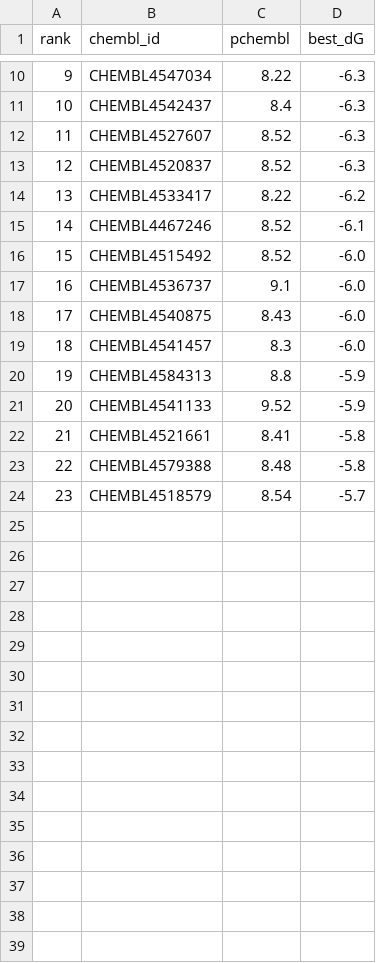
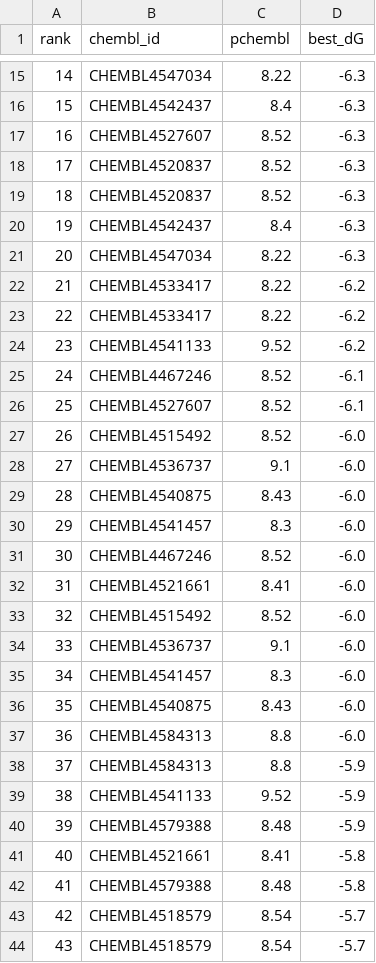
Before and after one commit to jakechen1/echo-research-framework, a CSV file: data/aim4_vina_top20_ranked.csv, drawn as a sheet; only a part is shown, gaps mark what is left out; the diff covers the shown part only; the diff names each change by its address in the sheet, - before the commit and + after, or states it on an @@ line.

```diff
--- a/data/aim4_vina_top20_ranked.csv
+++ b/data/aim4_vina_top20_ranked.csv
@@ column A (rank) renumbered between rows 3 and 43 @@
+row 19: 18 | CHEMBL4520837 | 8.52 | -6.3
+row 20: 19 | CHEMBL4542437 | 8.4 | -6.3
+row 21: 20 | CHEMBL4547034 | 8.22 | -6.3
+row 23: 22 | CHEMBL4533417 | 8.22 | -6.2
+row 24: 23 | CHEMBL4541133 | 9.52 | -6.2
+row 26: 25 | CHEMBL4527607 | 8.52 | -6.1
+row 31: 30 | CHEMBL4467246 | 8.52 | -6.0
+row 32: 31 | CHEMBL4521661 | 8.41 | -6.0
+row 33: 32 | CHEMBL4515492 | 8.52 | -6.0
+row 34: 33 | CHEMBL4536737 | 9.1 | -6.0
+row 35: 34 | CHEMBL4541457 | 8.3 | -6.0
+row 36: 35 | CHEMBL4540875 | 8.43 | -6.0
+row 37: 36 | CHEMBL4584313 | 8.8 | -6.0
+row 40: 39 | CHEMBL4579388 | 8.48 | -5.9
+row 44: 43 | CHEMBL4518579 | 8.54 | -5.7
```
Also changed, not shown: 5 added rows elsewhere in this file, data/aim4_top20_docking/top20_scores.tsv, 34 other files.
